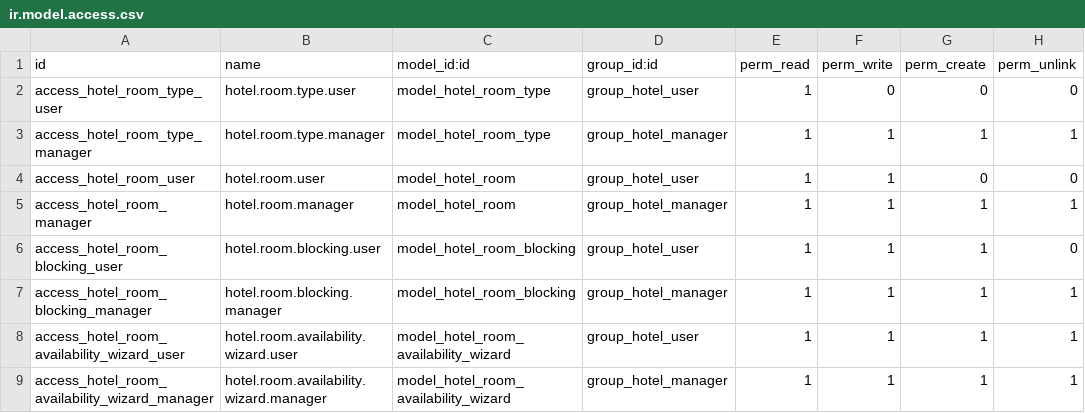
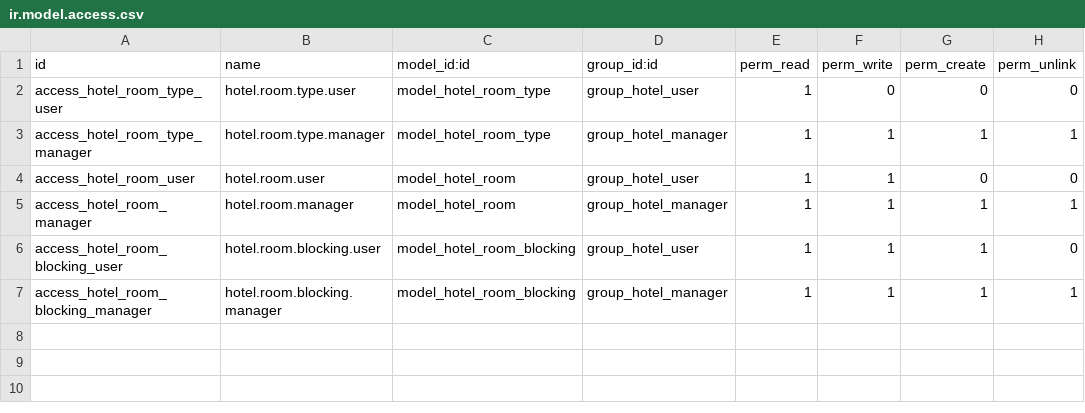
Before and after one commit to modulio-arch/modulio_hotelcore, a CSV file: modulio_hotelcore/security/ir.model.access.csv, drawn as a sheet.

Commit message:
Update hotel management module: increment version to 18.0.1.0.3, change category to 'Modulio', and enhance room management features. Added sequence field to room types, updated room status management to use occupancy and housekeeping states, and improved dashboard filters and KPIs. Refactored views and security settings for better access control and usability.

```diff
--- a/modulio_hotelcore/security/ir.model.access.csv
+++ b/modulio_hotelcore/security/ir.model.access.csv
@@ -7,3 +7 @@ access_hotel_room_blocking_user,hotel.room.blocking.user,model_hotel_room_blocki
 access_hotel_room_blocking_manager,hotel.room.blocking.manager,model_hotel_room_blocking,group_hotel_manager,1,1,1,1
-access_hotel_room_availability_wizard_user,hotel.room.availability.wizard.user,model_hotel_room_availability_wizard,group_hotel_user,1,1,1,1
-access_hotel_room_availability_wizard_manager,hotel.room.availability.wizard.manager,model_hotel_room_availability_wizard,group_hotel_manager,1,1,1,1
```
Also changed, not shown: 16 other files.
